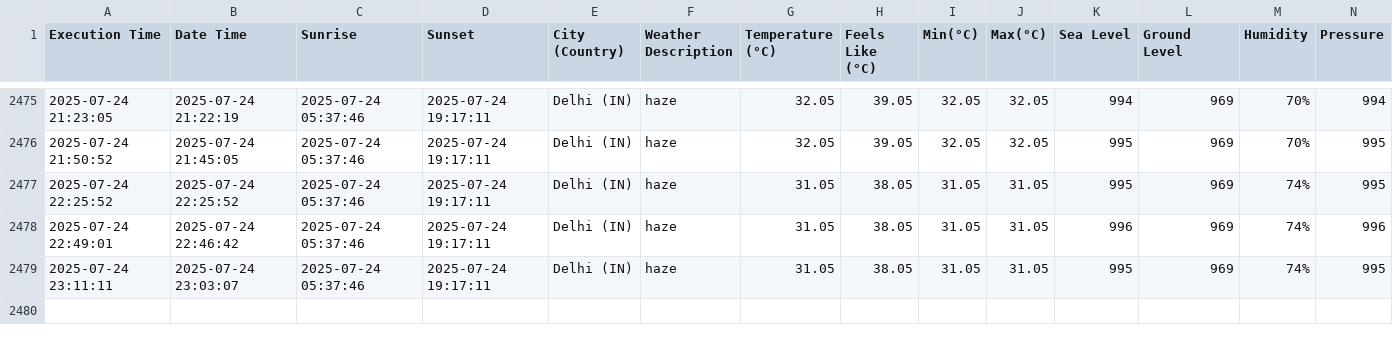
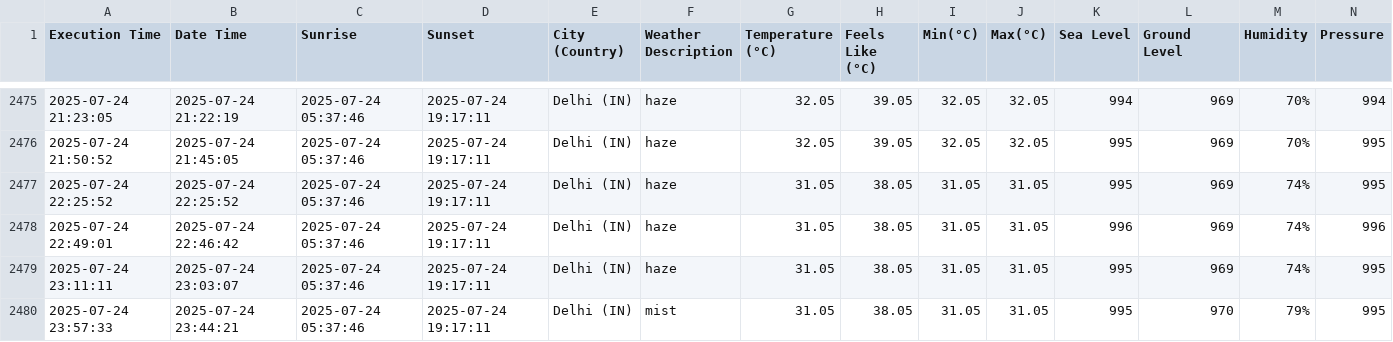
Before and after one commit to harbinder/weather-data, a CSV file: weather_data.csv, drawn as a sheet; only a part is shown, gaps mark what is left out; rows hold the shown columns only; the diff names each change by its address in the sheet, - before the commit and + after, or states it on an @@ line.

```diff
--- a/weather_data.csv
+++ b/weather_data.csv
+row 2480: 2025-07-24 23:57:33 | 2025-07-24 23:44:21 | 2025-07-24 05:37:46 | 2025-07-24 19:17:11 | Delhi (IN) | mist | 31.05 | 38.05 | 31.05 | 31.05 | 995 | 970 | 79% | 995
```
